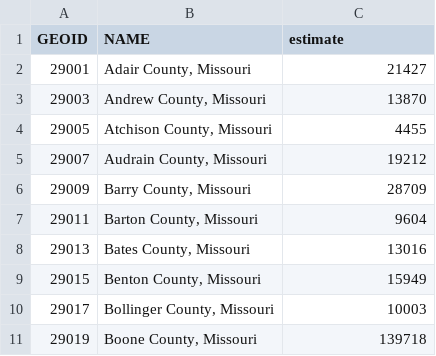
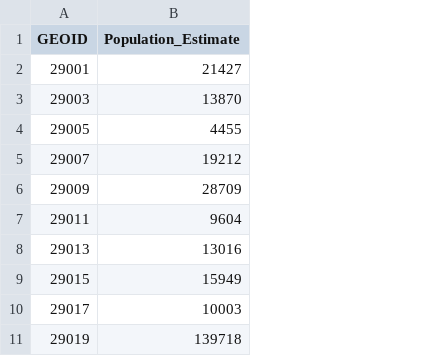
Before and after one commit to Nick-Chap/Chapman-Fall-2019-Sociology-Capstone, a CSV file: data/clean/MO_population_Clean.csv, drawn as a sheet; only a part is shown; removed rows and columns are numbered as before the commit, all else as after; the diff names each change by its address in the sheet, - before the commit and + after, or states it on an @@ line.

```diff
--- a/data/clean/MO_population_Clean.csv
+++ b/data/clean/MO_population_Clean.csv
-column B (NAME), rows 2-11: Adair County, Missouri | Andrew County, Missouri | Atchison County, Missouri | Audrain County, Missouri | Barry County, Missouri | Barton County, Missouri | Bates County, Missouri | Benton County, Missouri | Bollinger County, Missouri | Boone County, Missouri
-B1: estimate
+B1: Population_Estimate
```
Also changed, not shown: data/clean/County_Rankings_Clean.csv, data/clean/Heart_Attack_Clean.csv, 7 other files.
